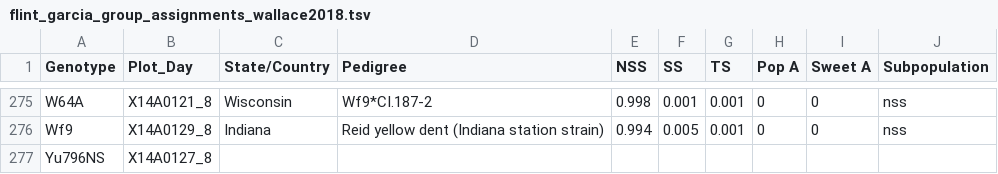
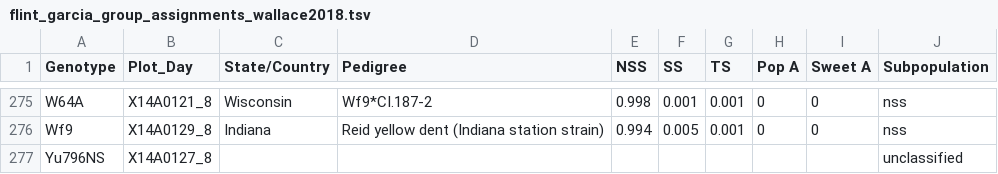
Before and after one commit to SantosRAC/maize_microbiome_transcriptomics, a TSV file: poster_presentation_notebooks/plant_center_retreat_2024/flint_garcia_group_assignments_wallace2018.tsv, drawn as a sheet; only a part is shown, gaps mark what is left out; the diff covers the shown part only.

Commit message:
Adding group names by Romay 2013

```diff
--- a/poster_presentation_notebooks/plant_center_retreat_2024/flint_garcia_group_assignments_wallace2018.tsv
+++ b/poster_presentation_notebooks/plant_center_retreat_2024/flint_garcia_group_assignments_wallace2018.tsv
@@ -276,2 +276,2 @@ W64A	X14A0121_8	Wisconsin	Wf9*CI.187-2	0.998	0.001	0.001	0	0	nss
 Wf9	X14A0129_8	Indiana	Reid yellow dent (Indiana station strain)	0.994	0.005	0.001	0	0	nss
-Yu796NS	X14A0127_8								
+Yu796NS	X14A0127_8								unclassified
```
Also changed, not shown: 6 edited cells elsewhere in this file.
